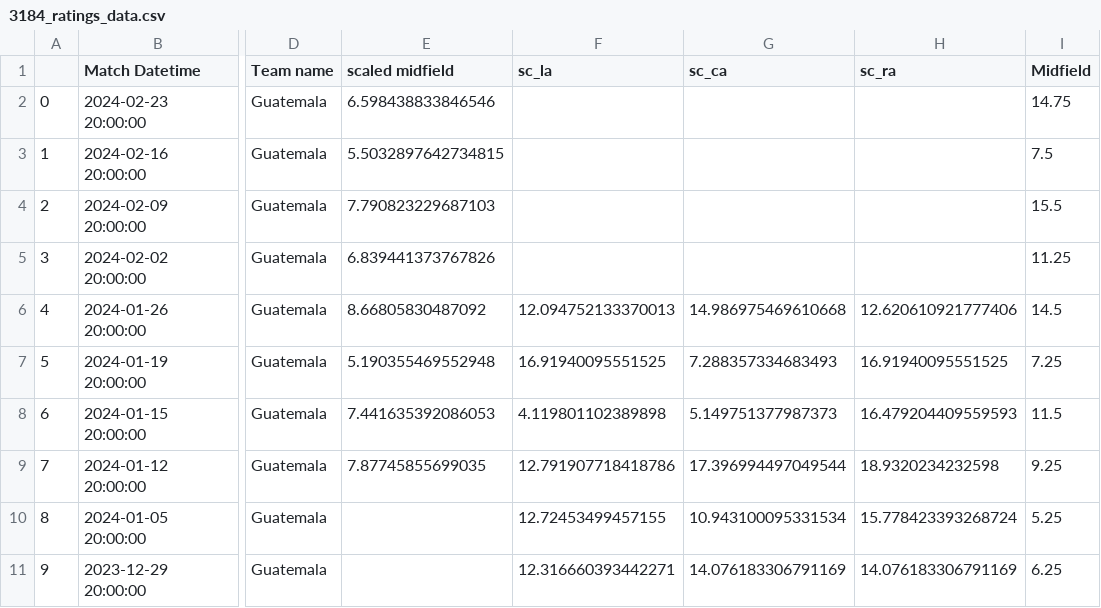
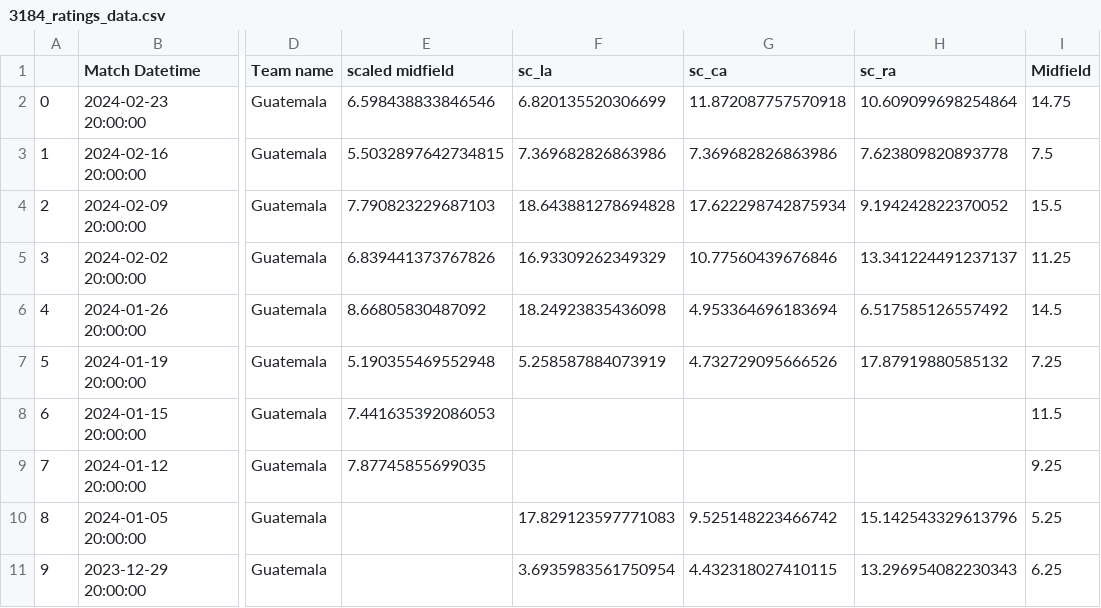
Before and after one commit to morgothsvoidpointer/kcirttah, a CSV file: 3184_ratings_data.csv, drawn as a sheet; only a part is shown, gaps mark what is left out; the diff covers the shown part only; the diff names each change by its address in the sheet, - before the commit and + after, or states it on an @@ line.

Commit message:
committing files

```diff
--- a/3184_ratings_data.csv
+++ b/3184_ratings_data.csv
-F2 (sc_la): (empty)
+F2 (sc_la): 6.820135520306699
-G2 (sc_ca): (empty)
+G2 (sc_ca): 11.872087757570918
-H2 (sc_ra): (empty)
+H2 (sc_ra): 10.609099698254864
-F3 (sc_la): (empty)
+F3 (sc_la): 7.369682826863986
-G3 (sc_ca): (empty)
+G3 (sc_ca): 7.369682826863986
-H3 (sc_ra): (empty)
+H3 (sc_ra): 7.623809820893778
-F4 (sc_la): (empty)
+F4 (sc_la): 18.643881278694828
-G4 (sc_ca): (empty)
+G4 (sc_ca): 17.622298742875934
-H4 (sc_ra): (empty)
+H4 (sc_ra): 9.194242822370052
-F5 (sc_la): (empty)
+F5 (sc_la): 16.93309262349329
-G5 (sc_ca): (empty)
+G5 (sc_ca): 10.77560439676846
-H5 (sc_ra): (empty)
+H5 (sc_ra): 13.341224491237137
-F6 (sc_la): 12.094752133370013
+F6 (sc_la): 18.24923835436098
-G6 (sc_ca): 14.986975469610668
+G6 (sc_ca): 4.953364696183694
-H6 (sc_ra): 12.620610921777406
+H6 (sc_ra): 6.517585126557492
-F7 (sc_la): 16.91940095551525
+F7 (sc_la): 5.258587884073919
-G7 (sc_ca): 7.288357334683493
+G7 (sc_ca): 4.732729095666526
-H7 (sc_ra): 16.91940095551525
+H7 (sc_ra): 17.87919880585132
-F8 (sc_la): 4.119801102389898
+F8 (sc_la): (empty)
-G8 (sc_ca): 5.149751377987373
+G8 (sc_ca): (empty)
-H8 (sc_ra): 16.479204409559593
+H8 (sc_ra): (empty)
-F9 (sc_la): 12.791907718418786
+F9 (sc_la): (empty)
-G9 (sc_ca): 17.396994497049544
+G9 (sc_ca): (empty)
-H9 (sc_ra): 18.9320234232598
+H9 (sc_ra): (empty)
-F10 (sc_la): 12.72453499457155
+F10 (sc_la): 17.829123597771083
-G10 (sc_ca): 10.943100095331534
+G10 (sc_ca): 9.525148223466742
-H10 (sc_ra): 15.778423393268724
+H10 (sc_ra): 15.142543329613796
-F11 (sc_la): 12.316660393442271
+F11 (sc_la): 3.6935983561750954
-G11 (sc_ca): 14.076183306791169
+G11 (sc_ca): 4.432318027410115
-H11 (sc_ra): 14.076183306791169
+H11 (sc_ra): 13.296954082230343
```
Also changed, not shown: 144 edited cells elsewhere in this file.
